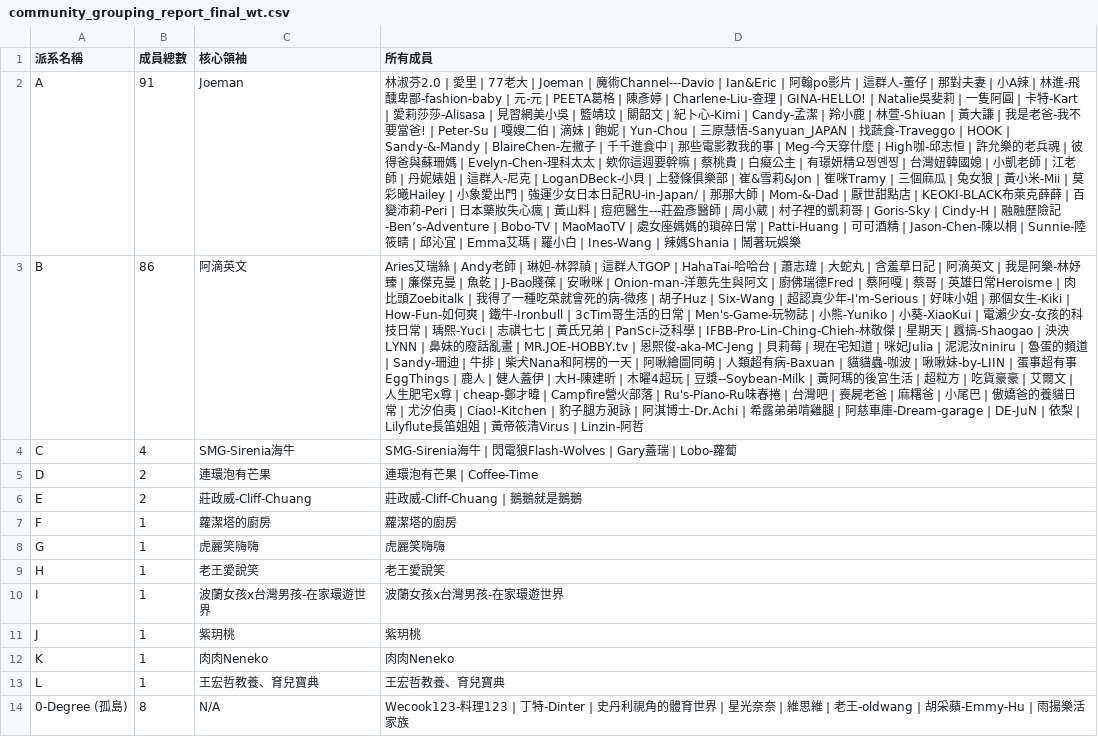
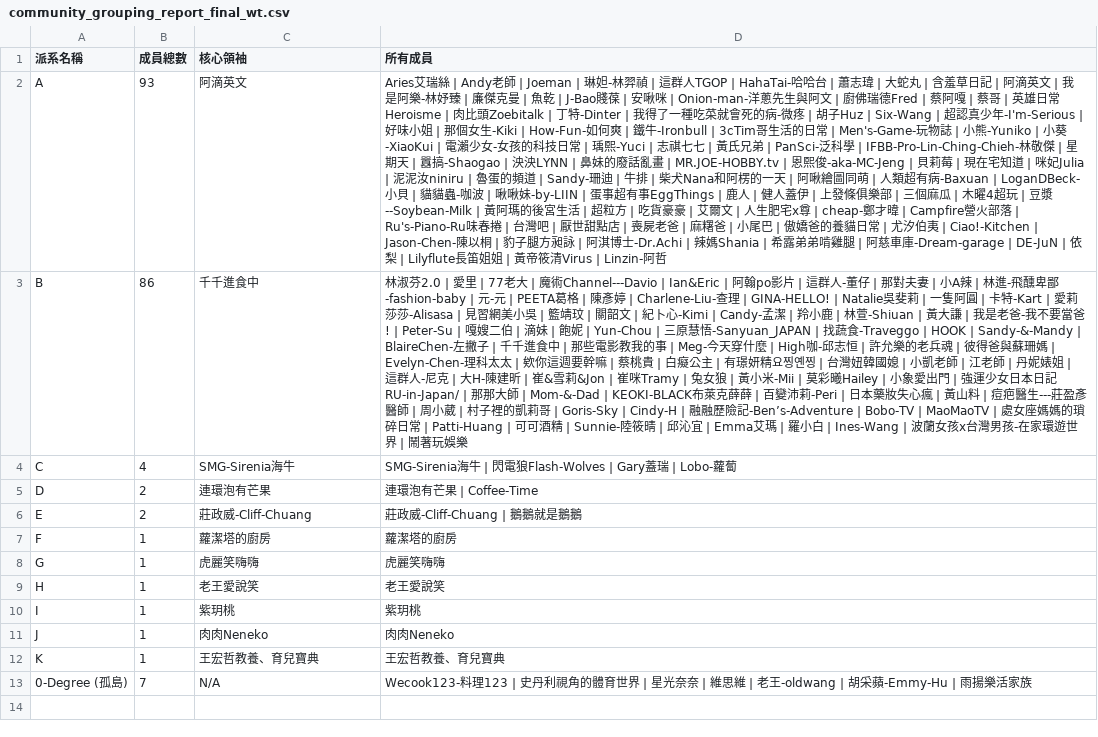
Before and after one commit to breakfasttw/Influencers_Following_display, a CSV file: Output/Walktrap/community_grouping_report_final_wt.csv, drawn as a sheet; removed rows and columns are numbered as before the commit, all else as after; the diff names each change by its address in the sheet, - before the commit and + after, or states it on an @@ line.

```diff
--- a/Output/Walktrap/community_grouping_report_final_wt.csv
+++ b/Output/Walktrap/community_grouping_report_final_wt.csv
-B2 (成員總數): 91
+B2 (成員總數): 93
-C2 (核心領袖): Joeman
+C2 (核心領袖): 阿滴英文
-D2 (所有成員): 林淑芬2.0 | 愛里 | 77老大 | Joeman | 魔術Channel---Davio | Ian&Eric | 阿翰po影片 | 這群人-董仔 | 那對夫妻 | 小A辣 | 林進-飛醺卑鄙-fashion-baby | 元-元 | PEETA葛格 | 陳彥婷 | Charlene-Liu-查理 | GINA-HELLO! | Natalie吳斐莉 | 一隻阿圓 | 卡特-Kart | 愛莉莎莎-Alisasa | 見習網美小吳 | 籃靖玟 | 關韶文 | 紀卜心-Kimi | Candy-孟潔 | 羚小鹿 | 林萱-Shiuan | 黃大謙 | 我是老爸-我不要當爸! | Peter-Su | 嘎嫂二伯 | 滴妹 | 飽妮 | Yun-Chou | 三原慧悟-Sanyuan_JAPAN | 找蔬食-Traveggo | HOOK | Sandy-&-Mandy | BlaireChen-左撇子 | 千千進食中 | 那些電影教我的事 | Meg-今天穿什麼 | High咖-邱志恒 | 許允樂的老兵魂 | 彼得爸與蘇珊媽 | Evelyn-Chen-理科太太 | 欸你這週要幹嘛 | 蔡桃貴 | 白癡公主 | 有璟妍精요찡옌찡 | 台灣妞韓國媳 | 小凱老師 | 江老師 | 丹妮婊姐 | 這群人-尼克 | LoganDBeck-小貝 | 上發條俱樂部 | 崔&雪莉&Jon | 崔咪Tramy | 三個麻瓜 | 兔女狼 | 黃小米-Mii | 莫彩曦Hailey | 小象愛出門 | 強運少女日本日記RU-in-Japan/ | 那那大師 | Mom-&-Dad | 厭世甜點店 | KEOKI-BLACK布萊克薛薛 | 百變沛莉-Peri | 日本藥妝失心瘋 | 黃山料 | 痘疤醫生---莊盈彥醫師 | 周小葳 | 村子裡的凱莉哥 | Goris-Sky | Cindy-H | 融融歷險記-Ben’s-Adventure | Bobo-TV | MaoMaoTV | 處女座媽媽的瑣碎日常 | Patti-Huang | 可可酒精 | Jason-Chen-陳以桐 | Sunnie-陸筱晴 | 邱沁宜 | Emma艾瑪 | 羅小白 | Ines-Wang | 辣媽Shania | 鬧著玩娛樂
+D2 (所有成員): Aries艾瑞絲 | Andy老師 | Joeman | 琳妲-林羿禎 | 這群人TGOP | HahaTai-哈哈台 | 蕭志瑋 | 大蛇丸 | 含羞草日記 | 阿滴英文 | 我是阿樂-林妤臻 | 廉傑克曼 | 魚乾 | J-Bao賤葆 | 安啾咪 | Onion-man-洋蔥先生與阿文 | 廚佛瑞德Fred | 蔡阿嘎 | 蔡哥 | 英雄日常Heroisme | 肉比頭Zoebitalk | 丁特-Dinter | 我得了一種吃菜就會死的病-微疼 | 胡子Huz | Six-Wang | 超認真少年-I'm-Serious | 好味小姐 | 那個女生-Kiki | How-Fun-如何爽 | 鐵牛-Ironbull | 3cTim哥生活的日常 | Men's-Game-玩物誌 | 小熊-Yuniko | 小葵-XiaoKui | 電瀨少女-女孩的科技日常 | 瑀熙-Yuci | 志祺七七 | 黃氏兄弟 | PanSci-泛科學 | IFBB-Pro-Lin-Ching-Chieh-林敬傑 | 星期天 | 囂搞-Shaogao | 泱泱LYNN | 鼻妹的廢話亂畫 | MR.JOE-HOBBY.tv | 恩熙俊-aka-MC-Jeng | 貝莉莓 | 現在宅知道 | 咪妃Julia | 泥泥汝niniru | 魯蛋的頻道 | Sandy-珊迪 | 牛排 | 柴犬Nana和阿楞的一天 | 阿啾繪圖同萌 | 人類超有病-Baxuan | LoganDBeck-小貝 | 貓貓蟲-咖波 | 啾啾妹-by-LIIN | 蛋事超有事EggThings | 鹿人 | 健人蓋伊 | 上發條俱樂部 | 三個麻瓜 | 木曜4超玩 | 豆漿--Soybean-Milk | 黃阿瑪的後宮生活 | 超粒方 | 吃貨豪豪 | 艾爾文 | 人生肥宅x尊 | cheap-鄭才暐 | Campfire營火部落 | Ru's-Piano-Ru味春捲 | 台灣吧 | 厭世甜點店 | 喪屍老爸 | 麻糬爸 | 小尾巴 | 傲嬌爸的養貓日常 | 尤汐伯夷 | Ciao!-Kitchen | Jason-Chen-陳以桐 | 豹子腿方昶詠 | 阿淇博士-Dr.Achi | 辣媽Shania | 希露弟弟啃雞腿 | 阿慈車庫-Dream-garage | DE-JuN | 依梨 | Lilyflute長笛姐姐 | 黃帝筱清Virus | Linzin-阿哲
-C3 (核心領袖): 阿滴英文
+C3 (核心領袖): 千千進食中
-D3 (所有成員): Aries艾瑞絲 | Andy老師 | 琳妲-林羿禎 | 這群人TGOP | HahaTai-哈哈台 | 蕭志瑋 | 大蛇丸 | 含羞草日記 | 阿滴英文 | 我是阿樂-林妤臻 | 廉傑克曼 | 魚乾 | J-Bao賤葆 | 安啾咪 | Onion-man-洋蔥先生與阿文 | 廚佛瑞德Fred | 蔡阿嘎 | 蔡哥 | 英雄日常Heroisme | 肉比頭Zoebitalk | 我得了一種吃菜就會死的病-微疼 | 胡子Huz | Six-Wang | 超認真少年-I'm-Serious | 好味小姐 | 那個女生-Kiki | How-Fun-如何爽 | 鐵牛-Ironbull | 3cTim哥生活的日常 | Men's-Game-玩物誌 | 小熊-Yuniko | 小葵-XiaoKui | 電瀨少女-女孩的科技日常 | 瑀熙-Yuci | 志祺七七 | 黃氏兄弟 | PanSci-泛科學 | IFBB-Pro-Lin-Ching-Chieh-林敬傑 | 星期天 | 囂搞-Shaogao | 泱泱LYNN | 鼻妹的廢話亂畫 | MR.JOE-HOBBY.tv | 恩熙俊-aka-MC-Jeng | 貝莉莓 | 現在宅知道 | 咪妃Julia | 泥泥汝niniru | 魯蛋的頻道 | Sandy-珊迪 | 牛排 | 柴犬Nana和阿楞的一天 | 阿啾繪圖同萌 | 人類超有病-Baxuan | 貓貓蟲-咖波 | 啾啾妹-by-LIIN | 蛋事超有事EggThings | 鹿人 | 健人蓋伊 | 大H-陳建昕 | 木曜4超玩 | 豆漿--Soybean-Milk | 黃阿瑪的後宮生活 | 超粒方 | 吃貨豪豪 | 艾爾文 | 人生肥宅x尊 | cheap-鄭才暐 | Campfire營火部落 | Ru's-Piano-Ru味春捲 | 台灣吧 | 喪屍老爸 | 麻糬爸 | 小尾巴 | 傲嬌爸的養貓日常 | 尤汐伯夷 | Ciao!-Kitchen | 豹子腿方昶詠 | 阿淇博士-Dr.Achi | 希露弟弟啃雞腿 | 阿慈車庫-Dream-garage | DE-JuN | 依梨 | Lilyflute長笛姐姐 | 黃帝筱清Virus | Linzin-阿哲
+D3 (所有成員): 林淑芬2.0 | 愛里 | 77老大 | 魔術Channel---Davio | Ian&Eric | 阿翰po影片 | 這群人-董仔 | 那對夫妻 | 小A辣 | 林進-飛醺卑鄙-fashion-baby | 元-元 | PEETA葛格 | 陳彥婷 | Charlene-Liu-查理 | GINA-HELLO! | Natalie吳斐莉 | 一隻阿圓 | 卡特-Kart | 愛莉莎莎-Alisasa | 見習網美小吳 | 籃靖玟 | 關韶文 | 紀卜心-Kimi | Candy-孟潔 | 羚小鹿 | 林萱-Shiuan | 黃大謙 | 我是老爸-我不要當爸! | Peter-Su | 嘎嫂二伯 | 滴妹 | 飽妮 | Yun-Chou | 三原慧悟-Sanyuan_JAPAN | 找蔬食-Traveggo | HOOK | Sandy-&-Mandy | BlaireChen-左撇子 | 千千進食中 | 那些電影教我的事 | Meg-今天穿什麼 | High咖-邱志恒 | 許允樂的老兵魂 | 彼得爸與蘇珊媽 | Evelyn-Chen-理科太太 | 欸你這週要幹嘛 | 蔡桃貴 | 白癡公主 | 有璟妍精요찡옌찡 | 台灣妞韓國媳 | 小凱老師 | 江老師 | 丹妮婊姐 | 這群人-尼克 | 大H-陳建昕 | 崔&雪莉&Jon | 崔咪Tramy | 兔女狼 | 黃小米-Mii | 莫彩曦Hailey | 小象愛出門 | 強運少女日本日記RU-in-Japan/ | 那那大師 | Mom-&-Dad | KEOKI-BLACK布萊克薛薛 | 百變沛莉-Peri | 日本藥妝失心瘋 | 黃山料 | 痘疤醫生---莊盈彥醫師 | 周小葳 | 村子裡的凱莉哥 | Goris-Sky | Cindy-H | 融融歷險記-Ben’s-Adventure | Bobo-TV | MaoMaoTV | 處女座媽媽的瑣碎日常 | Patti-Huang | 可可酒精 | Sunnie-陸筱晴 | 邱沁宜 | Emma艾瑪 | 羅小白 | Ines-Wang | 波蘭女孩x台灣男孩-在家環遊世界 | 鬧著玩娛樂
-C10 (核心領袖): 波蘭女孩x台灣男孩-在家環遊世界
+C10 (核心領袖): 紫玥桃
-D10 (所有成員): 波蘭女孩x台灣男孩-在家環遊世界
+D10 (所有成員): 紫玥桃
-C11 (核心領袖): 紫玥桃
+C11 (核心領袖): 肉肉Neneko
-D11 (所有成員): 紫玥桃
+D11 (所有成員): 肉肉Neneko
-C12 (核心領袖): 肉肉Neneko
+C12 (核心領袖): 王宏哲教養、育兒寶典
-D12 (所有成員): 肉肉Neneko
+D12 (所有成員): 王宏哲教養、育兒寶典
-row 13: L | 1 | 王宏哲教養、育兒寶典 | 王宏哲教養、育兒寶典
-B13 (成員總數): 8
+B13 (成員總數): 7
-D13 (所有成員): …料理123 | 丁特-Dinter | 史丹利視…
+D13 (所有成員): …料理123 | 史丹利視…
```
Also changed, not shown: Output/Greedy/community_grouping_report_final_gd.csv, Output/Louvain/community_grouping_report_final_lv.csv, 25 other files.
